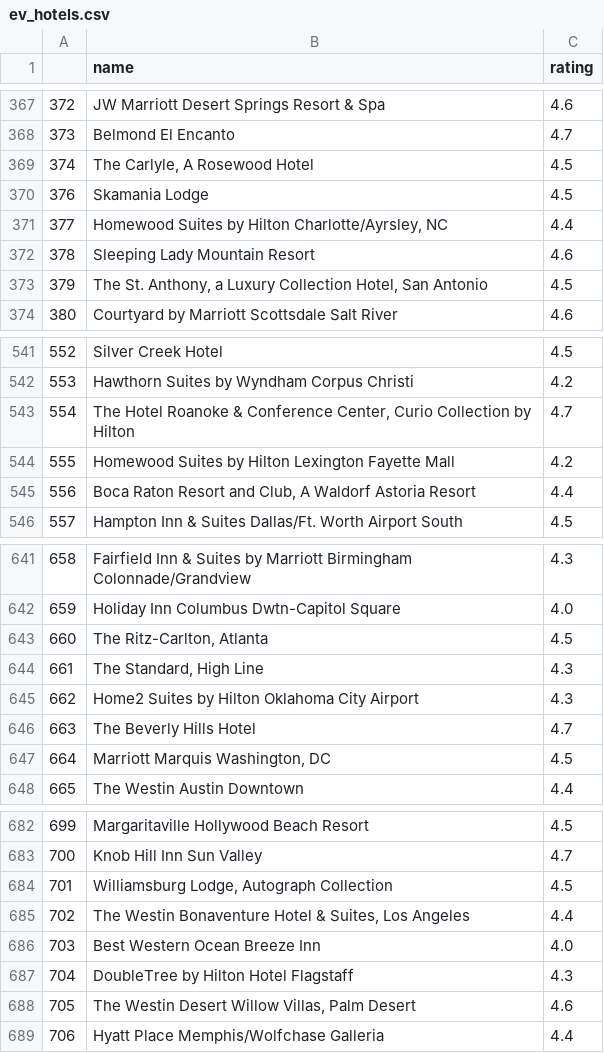
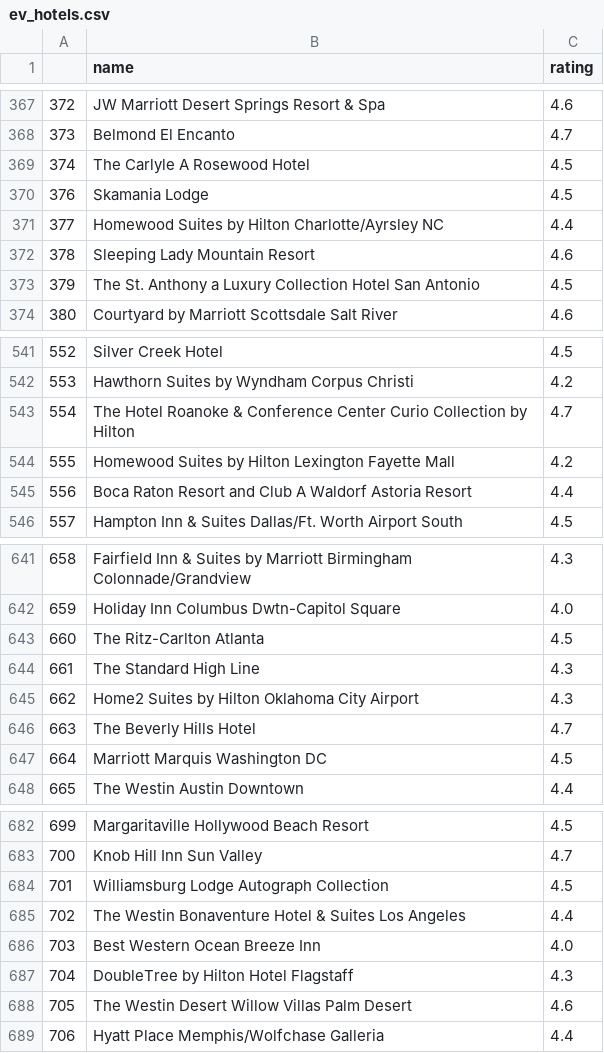
Before and after one commit to louisbove84/CapStone1, a CSV file: CSV_Files/ev_hotels.csv, drawn as a sheet; only a part is shown, gaps mark what is left out; the diff covers the shown part only.

```diff
--- a/CSV_Files/ev_hotels.csv
+++ b/CSV_Files/ev_hotels.csv
@@ -368,7 +368,7 @@
 373,Belmond El Encanto,4.7
-374,"The Carlyle, A Rosewood Hotel",4.5
+374,The Carlyle A Rosewood Hotel,4.5
 376,Skamania Lodge,4.5
-377,"Homewood Suites by Hilton Charlotte/Ayrsley, NC",4.4
+377,Homewood Suites by Hilton Charlotte/Ayrsley NC,4.4
 378,Sleeping Lady Mountain Resort,4.6
-379,"The St. Anthony, a Luxury Collection Hotel, San Antonio",4.5
+379,The St. Anthony a Luxury Collection Hotel San Antonio,4.5
 380,Courtyard by Marriott Scottsdale Salt River,4.6
@@ -542,5 +542,5 @@
 553,Hawthorn Suites by Wyndham Corpus Christi,4.2
-554,"The Hotel Roanoke & Conference Center, Curio Collection by Hilton",4.7
+554,The Hotel Roanoke & Conference Center Curio Collection by Hilton,4.7
 555,Homewood Suites by Hilton Lexington Fayette Mall,4.2
-556,"Boca Raton Resort and Club, A Waldorf Astoria Resort",4.4
+556,Boca Raton Resort and Club A Waldorf Astoria Resort,4.4
 557,Hampton Inn & Suites Dallas/Ft. Worth Airport South,4.5
@@ -642,7 +642,7 @@
 659,Holiday Inn Columbus Dwtn-Capitol Square,4.0
-660,"The Ritz-Carlton, Atlanta",4.5
-661,"The Standard, High Line",4.3
+660,The Ritz-Carlton Atlanta,4.5
+661,The Standard High Line,4.3
 662,Home2 Suites by Hilton Oklahoma City Airport,4.3
 663,The Beverly Hills Hotel,4.7
-664,"Marriott Marquis Washington, DC",4.5
+664,Marriott Marquis Washington DC,4.5
 665,The Westin Austin Downtown,4.4
@@ -683,7 +683,7 @@
 700,Knob Hill Inn Sun Valley,4.7
-701,"Williamsburg Lodge, Autograph Collection",4.5
-702,"The Westin Bonaventure Hotel & Suites, Los Angeles",4.4
+701,Williamsburg Lodge Autograph Collection,4.5
+702,The Westin Bonaventure Hotel & Suites Los Angeles,4.4
 703,Best Western Ocean Breeze Inn,4.0
 704,DoubleTree by Hilton Hotel Flagstaff,4.3
-705,"The Westin Desert Willow Villas, Palm Desert",4.6
+705,The Westin Desert Willow Villas Palm Desert,4.6
 706,Hyatt Place Memphis/Wolfchase Galleria,4.4
```
Also changed, not shown: 120 edited cells elsewhere in this file, CSV_Files/random_hotels.csv, 1 other file.
